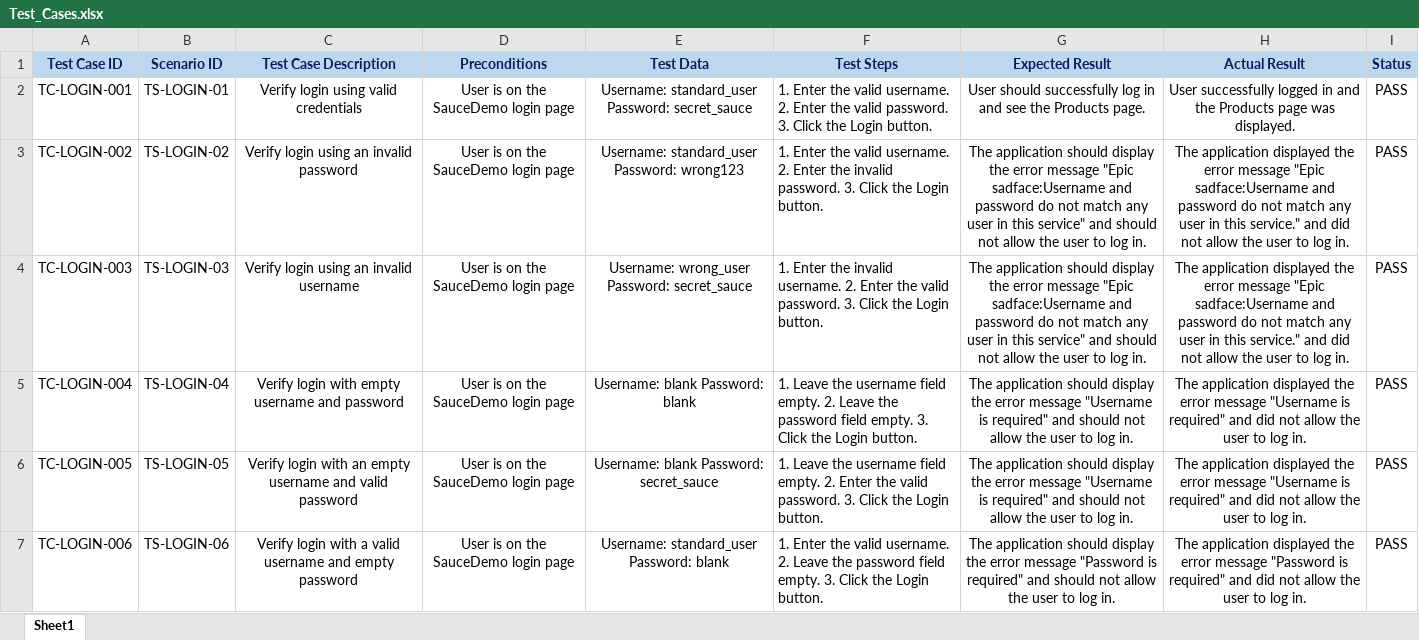
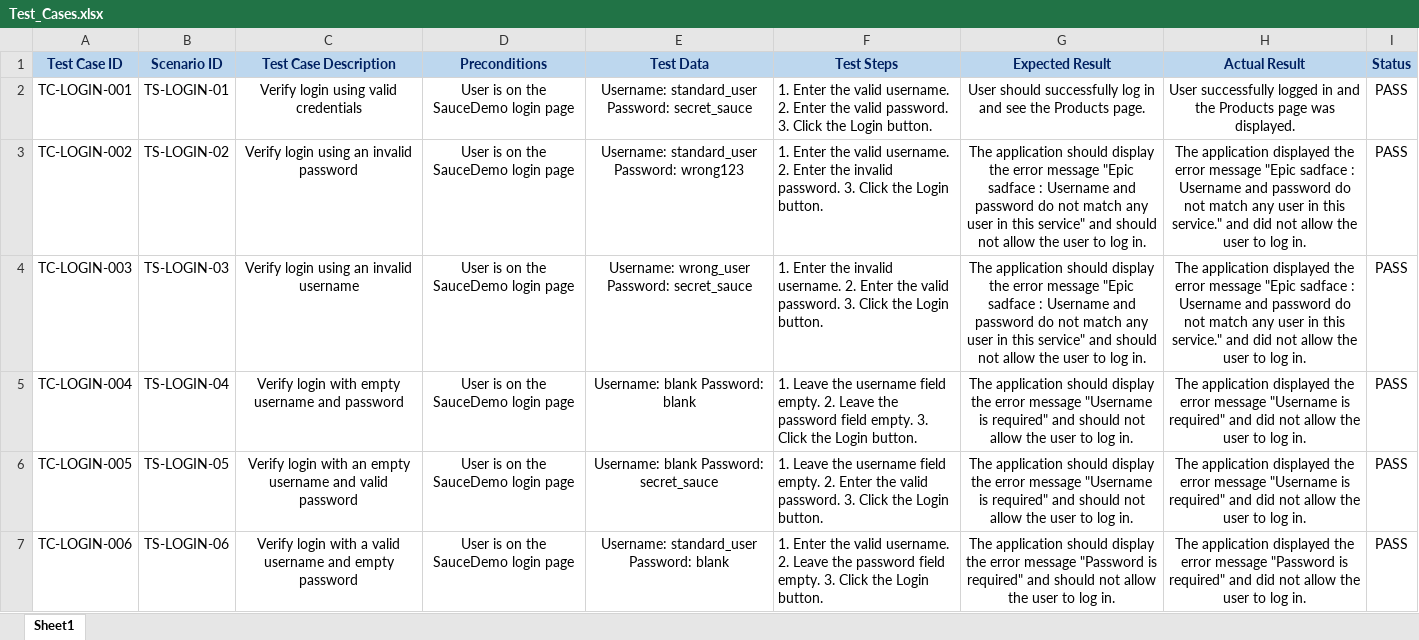
Before and after one commit to Samikshaumap/SauceDemo-Manual-Testing-Project, an Excel workbook: Test_Artifacts/Test_Cases.xlsx, sheet Sheet1, drawn as a sheet; only a part is shown; values as stored, in another font and other column widths than the file's, no borders; table styles not drawn; the diff names each change by its address in the sheet, - before the commit and + after, or states it on an @@ line.

Commit message:
Update Test Cases

```diff
--- a/Test_Artifacts/Test_Cases.xlsx (sheet Sheet1)
+++ b/Test_Artifacts/Test_Cases.xlsx (sheet Sheet1)
-G3:G4 (Expected Result): …message "Epic sadface:Username and password…
+G3:G4 (Expected Result): …message "Epic sadface : Username and password…
-H3:H4 (Actual Result): …message "Epic sadface:Username and password…
+H3:H4 (Actual Result): …message "Epic sadface : Username and password…
```
